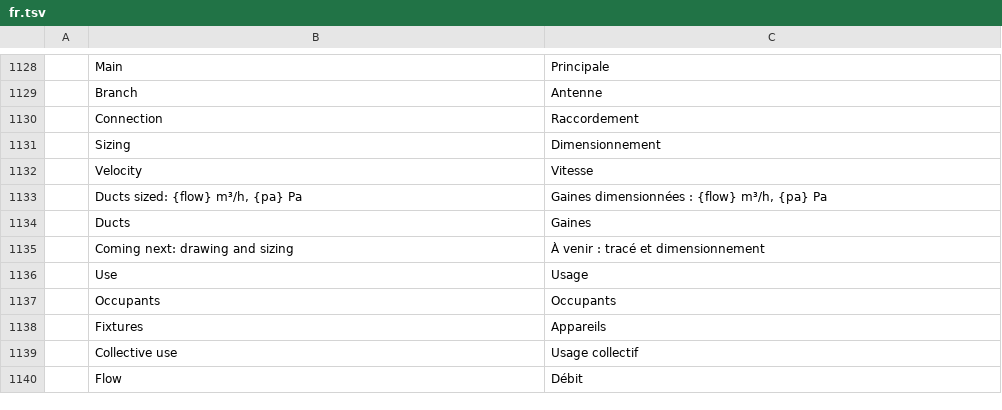
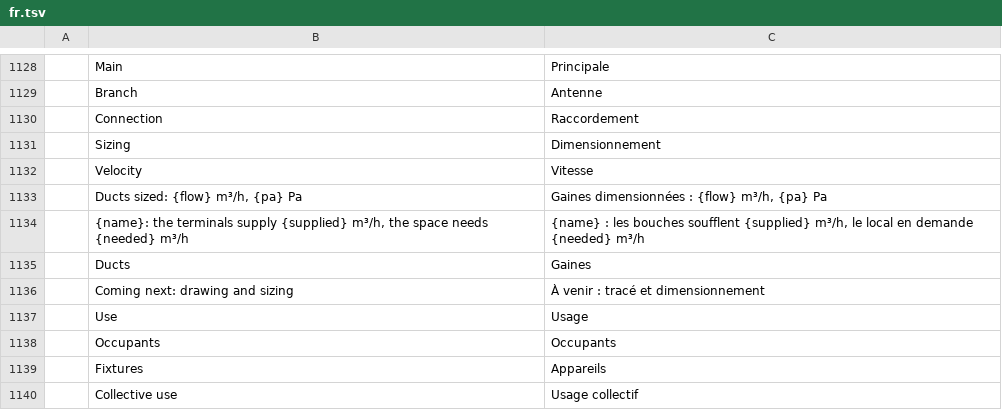
Before and after one commit to freemans32/cadcraft, a TSV file: crates/ui-egui/src/i18n/fr.tsv, drawn as a sheet; only a part is shown, gaps mark what is left out; the shorter side is filled out with more unchanged rows.

```diff
--- a/crates/ui-egui/src/i18n/fr.tsv
+++ b/crates/ui-egui/src/i18n/fr.tsv
@@ -1133,2 +1133,3 @@
 	Ducts sized: {flow} m³/h, {pa} Pa	Gaines dimensionnées : {flow} m³/h, {pa} Pa
+	{name}: the terminals supply {supplied} m³/h, the space needs {needed} m³/h	{name} : les bouches soufflent {supplied} m³/h, le local en demande {needed} m³/h
 	Ducts	Gaines
```
Also changed, not shown: 7 other files.
